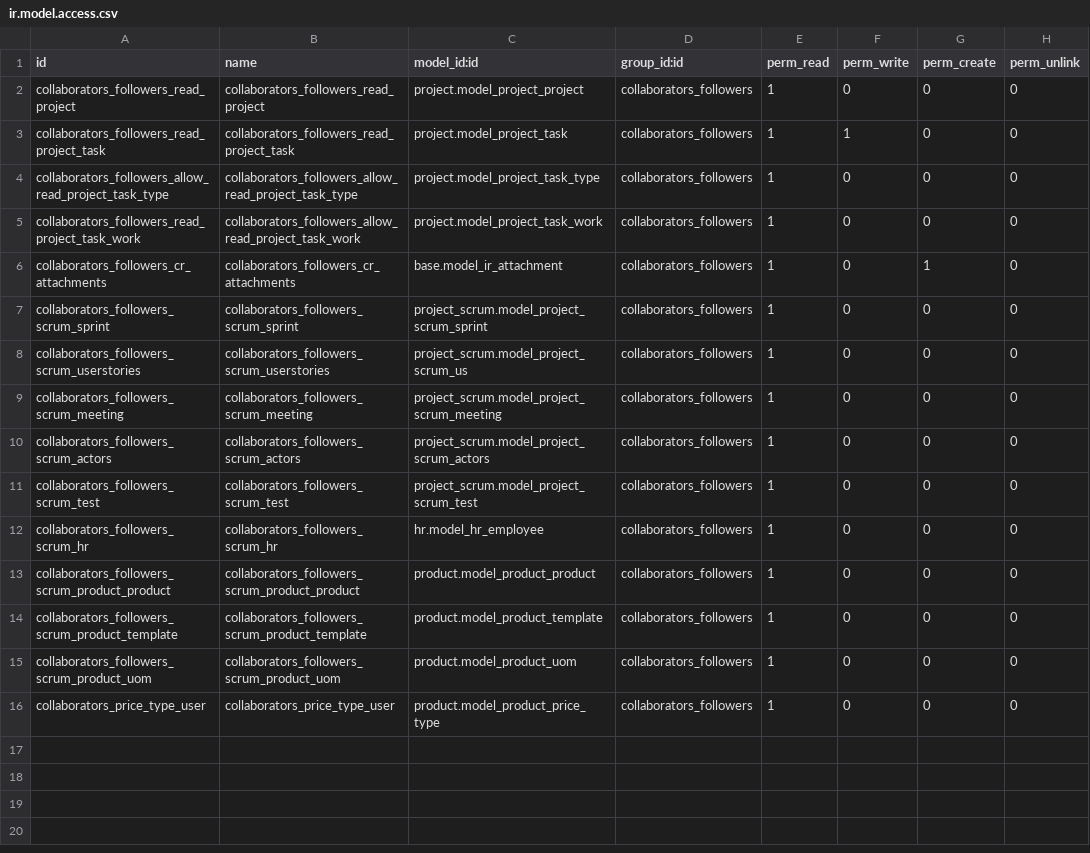
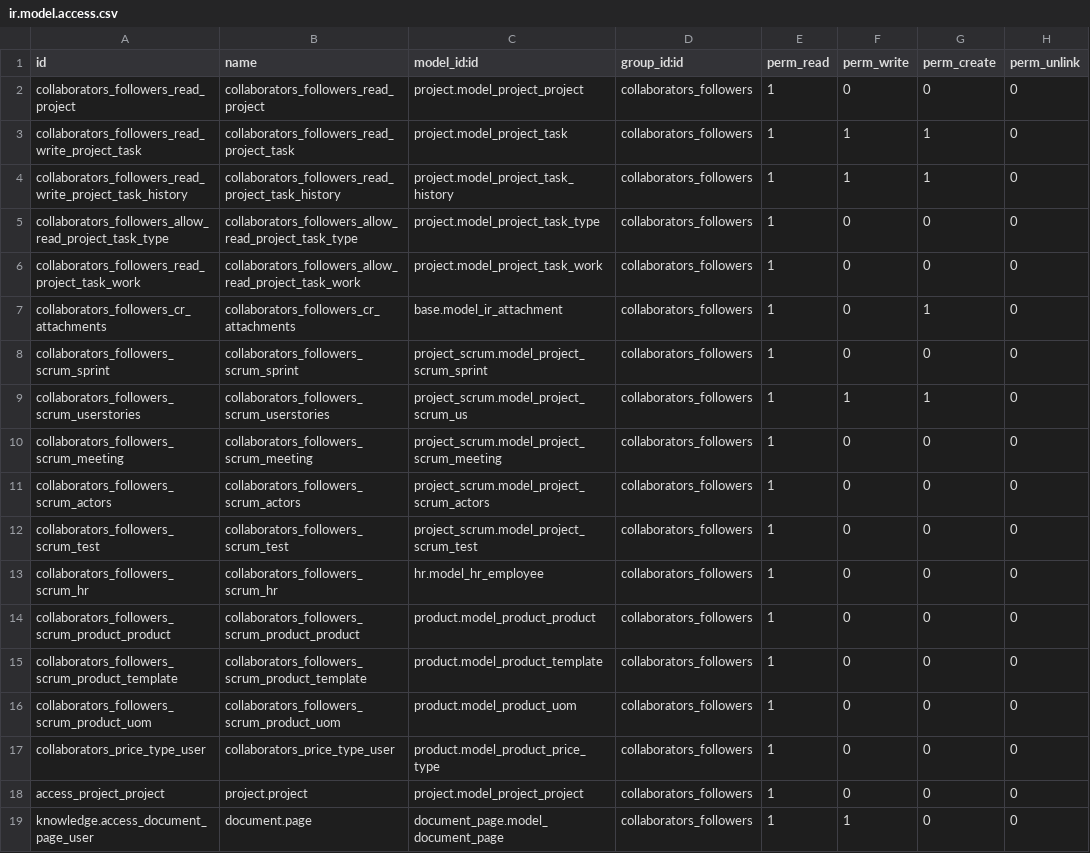
Before and after one commit to Therp/Therp-Addons, a CSV file: trp_project_scrum/security/ir.model.access.csv, drawn as a sheet.

Commit message:
[Add]  dependencies, access rules , and action/views for document_definition Retag collaborators followers group

```diff
--- a/trp_project_scrum/security/ir.model.access.csv
+++ b/trp_project_scrum/security/ir.model.access.csv
@@ -2,3 +2,4 @@ id,name,model_id:id,group_id:id,perm_read,perm_write,perm_create,perm_unlink
 collaborators_followers_read_project,collaborators_followers_read_project,project.model_project_project,collaborators_followers,1,0,0,0
-collaborators_followers_read_project_task,collaborators_followers_read_project_task,project.model_project_task,collaborators_followers,1,1,0,0
+collaborators_followers_read_write_project_task,collaborators_followers_read_project_task,project.model_project_task,collaborators_followers,1,1,1,0
+collaborators_followers_read_write_project_task_history,collaborators_followers_read_project_task_history,project.model_project_task_history,collaborators_followers,1,1,1,0
 collaborators_followers_allow_read_project_task_type,collaborators_followers_allow_read_project_task_type,project.model_project_task_type,collaborators_followers,1,0,0,0
@@ -7,3 +8,3 @@ collaborators_followers_cr_attachments,collaborators_followers_cr_attachments,ba
 collaborators_followers_scrum_sprint,collaborators_followers_scrum_sprint,project_scrum.model_project_scrum_sprint,collaborators_followers,1,0,0,0
-collaborators_followers_scrum_userstories,collaborators_followers_scrum_userstories,project_scrum.model_project_scrum_us,collaborators_followers,1,0,0,0
+collaborators_followers_scrum_userstories,collaborators_followers_scrum_userstories,project_scrum.model_project_scrum_us,collaborators_followers,1,1,1,0
 collaborators_followers_scrum_meeting,collaborators_followers_scrum_meeting,project_scrum.model_project_scrum_meeting,collaborators_followers,1,0,0,0
@@ -16 +17,3 @@ collaborators_followers_scrum_product_uom,collaborators_followers_scrum_product_
 collaborators_price_type_user,collaborators_price_type_user,product.model_product_price_type,collaborators_followers,1,0,0,0
+access_project_project,project.project,project.model_project_project,collaborators_followers,1,0,0,0
+knowledge.access_document_page_user,document.page,document_page.model_document_page,collaborators_followers,1,1,0,0
```
Also changed, not shown: 4 other files.
